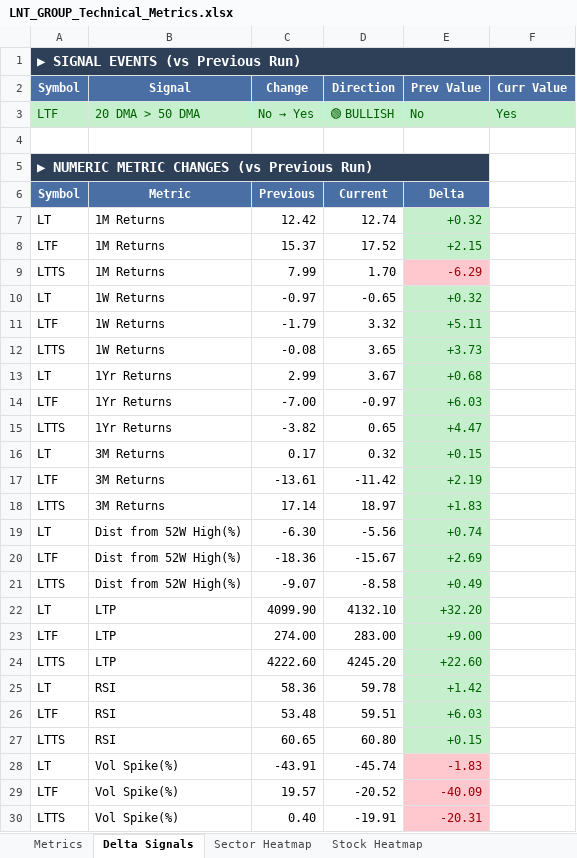
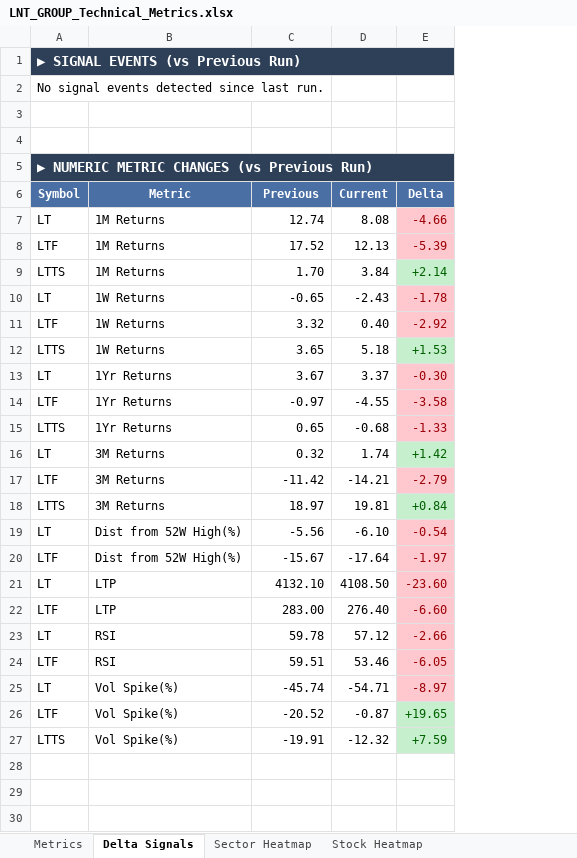
Before and after one commit to RanjitChennai/market-reports, an Excel workbook: LNT_GROUP_Technical_Metrics.xlsx, sheet Delta Signals, drawn as a sheet; values as stored, in another font and other column widths than the file's, no borders; removed rows and columns are numbered as before the commit, all else as after; the diff names each change by its address in the sheet, - before the commit and + after, or states it on an @@ line.

```diff
--- a/LNT_GROUP_Technical_Metrics.xlsx (sheet Delta Signals)
+++ b/LNT_GROUP_Technical_Metrics.xlsx (sheet Delta Signals)
-column C (Previous), row 3: No → Yes; rows 7-20: 12.42 | 15.37 | 7.99 | -0.97 | -1.79 | -0.08 | 2.99 | -7.00 | -3.82 | 0.17 | -13.61 | 17.14 | -6.30 | -18.36; rows 22-23: 4099.90 | 274.00; rows 25-26: 58.36 | 53.48; rows 28-30: -43.91 | 19.57 | 0.40
-column E (Delta), row 3: No; rows 7-20: +0.32 | +2.15 | -6.29 | +0.32 | +5.11 | +3.73 | +0.68 | +6.03 | +4.47 | +0.15 | +2.19 | +1.83 | +0.74 | +2.69; rows 22-23: +32.20 | +9.00; rows 25-26: +1.42 | +6.03; rows 28-30: -1.83 | -40.09 | -20.31
-column F, row 3: Yes
+column D (Current), rows 7-27: 8.08 | 12.13 | 3.84 | -2.43 | 0.40 | 5.18 | 3.37 | -4.55 | -0.68 | 1.74 | -14.21 | 19.81 | -6.10 | -17.64 | 4108.50 | 276.40 | 57.12 | 53.46 | -54.71 | -0.87 | -12.32
+column E (Delta), rows 7-27: -4.66 | -5.39 | +2.14 | -1.78 | -2.92 | +1.53 | -0.30 | -3.58 | -1.33 | +1.42 | -2.79 | +0.84 | -0.54 | -1.97 | -23.60 | -6.60 | -2.66 | -6.05 | -8.97 | +19.65 | +7.59
-row 2: Symbol | Signal | Change | Direction | Prev Value | Curr Value
+row 2: No signal events detected since last run.
-row 3: LTF | 20 DMA > 50 DMA | No → Yes | 🟢 BULLISH | No | Yes
+row 3: (empty)
-A3:B3 fill: #C6EFCE
+A3:B3 fill: none
-C3 fill: #C6EFCE
+C3 fill: none
-C6: Current
+C6: Previous
-row 21: LTTS | Dist from 52W High(%) | -9.07 | -8.58 | +0.49
-row 24: LTTS | LTP | 4222.60 | 4245.20 | +22.60
-row 27: LTTS | RSI | 60.65 | 60.80 | +0.15
```
Also changed, not shown: sheet Metrics, sheet Sector Heatmap, sheet Stock Heatmap.
